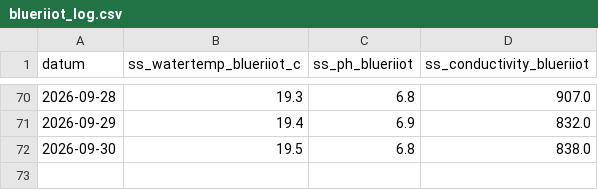
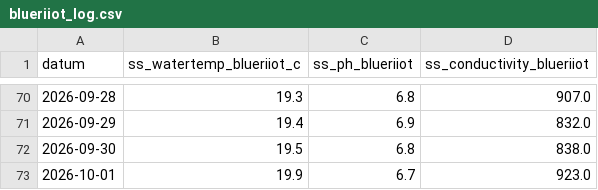
Before and after one commit to pool-is-cool/sunday-swims, a CSV file: data/blueriiot_log.csv, drawn as a sheet; only a part is shown, gaps mark what is left out; the diff names each change by its address in the sheet, - before the commit and + after, or states it on an @@ line.

Commit message:
data: update 2026-10-01

```diff
--- a/data/blueriiot_log.csv
+++ b/data/blueriiot_log.csv
+row 73: 2026-10-01 | 19.9 | 6.7 | 923.0
```
Also changed, not shown: 1 other file.
